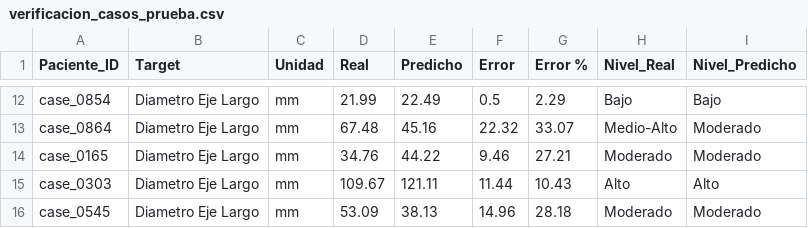
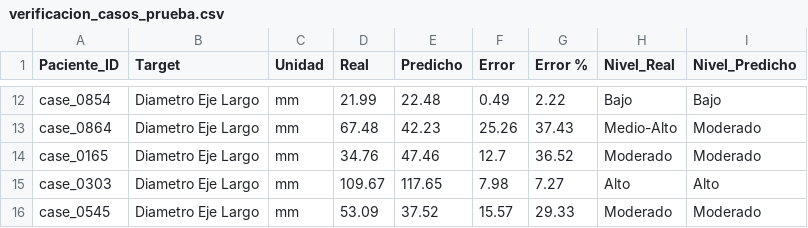
Before and after one commit to JesusOmarDev1/NodeQuantAI, a CSV file: regression/metrics/verificacion_casos_prueba.csv, drawn as a sheet; only a part is shown, gaps mark what is left out; the diff covers the shown part only; the diff names each change by its address in the sheet, - before the commit and + after, or states it on an @@ line.

```diff
--- a/regression/metrics/verificacion_casos_prueba.csv
+++ b/regression/metrics/verificacion_casos_prueba.csv
-E12 (Predicho): 22.49
+E12 (Predicho): 22.48
-F12 (Error): 0.5
+F12 (Error): 0.49
-G12 (Error %): 2.29
+G12 (Error %): 2.22
-E13 (Predicho): 45.16
+E13 (Predicho): 42.23
-F13 (Error): 22.32
+F13 (Error): 25.26
-G13 (Error %): 33.07
+G13 (Error %): 37.43
-E14 (Predicho): 44.22
+E14 (Predicho): 47.46
-F14 (Error): 9.46
+F14 (Error): 12.7
-G14 (Error %): 27.21
+G14 (Error %): 36.52
-E15 (Predicho): 121.11
+E15 (Predicho): 117.65
-F15 (Error): 11.44
+F15 (Error): 7.98
-G15 (Error %): 10.43
+G15 (Error %): 7.27
-E16 (Predicho): 38.13
+E16 (Predicho): 37.52
-F16 (Error): 14.96
+F16 (Error): 15.57
-G16 (Error %): 28.18
+G16 (Error %): 29.33
```
Also changed, not shown: 30 edited cells elsewhere in this file, regression/metrics/metricas_modelos_finales.csv, regression/metrics/predicciones_kfold.csv, 24 other files.
